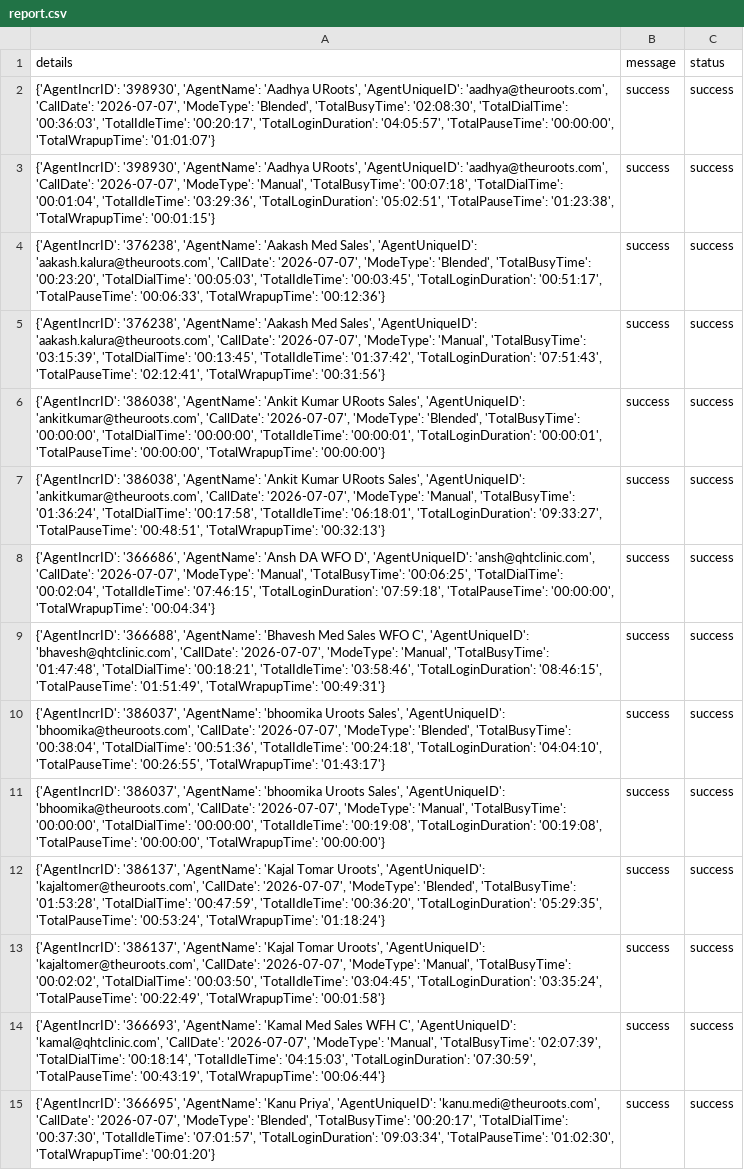
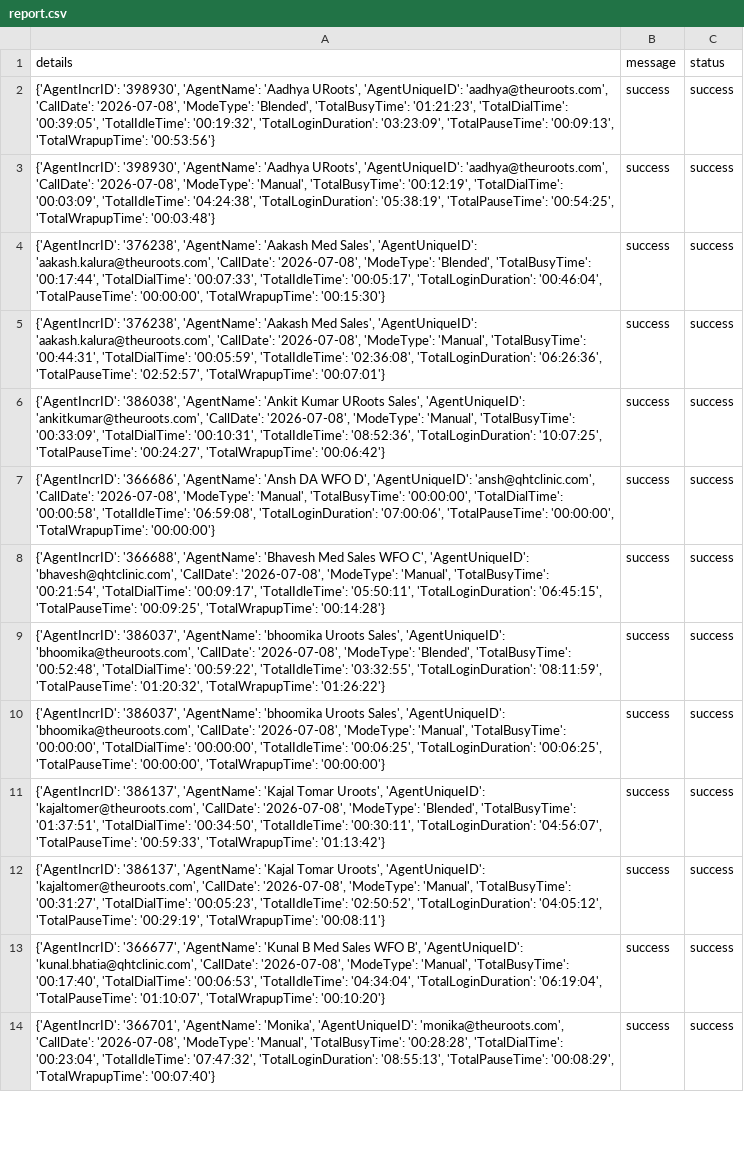
Before and after one commit to John-Cena-DEV/ozonetel_agents, a CSV file: report.csv, drawn as a sheet; only a part is shown; removed rows and columns are numbered as before the commit, all else as after; the diff covers the shown part only; the diff names each change by its address in the sheet, - before the commit and + after, or states it on an @@ line.

```diff
--- a/report.csv
+++ b/report.csv
-A2 (details): …'aadhya@theuroots.com', 'CallDate': '2026-07-07', 'ModeType': 'Blended', 'TotalBusyTime': '02:08:30', 'TotalDialTime': '00:36:03', 'TotalIdleTime': '00:20:17', 'TotalLoginDuration': '04:05:57', 'TotalPauseTime': '00:00:00', 'TotalWrapupTime': '01:01:07'}
+A2 (details): …'aadhya@theuroots.com', 'CallDate': '2026-07-08', 'ModeType': 'Blended', 'TotalBusyTime': '01:21:23', 'TotalDialTime': '00:39:05', 'TotalIdleTime': '00:19:32', 'TotalLoginDuration': '03:23:09', 'TotalPauseTime': '00:09:13', 'TotalWrapupTime': '00:53:56'}
-A3 (details): …'aadhya@theuroots.com', 'CallDate': '2026-07-07', 'ModeType': 'Manual', 'TotalBusyTime': '00:07:18', 'TotalDialTime': '00:01:04', 'TotalIdleTime': '03:29:36', 'TotalLoginDuration': '05:02:51', 'TotalPauseTime': '01:23:38', 'TotalWrapupTime': '00:01:15'}
+A3 (details): …'aadhya@theuroots.com', 'CallDate': '2026-07-08', 'ModeType': 'Manual', 'TotalBusyTime': '00:12:19', 'TotalDialTime': '00:03:09', 'TotalIdleTime': '04:24:38', 'TotalLoginDuration': '05:38:19', 'TotalPauseTime': '00:54:25', 'TotalWrapupTime': '00:03:48'}
-A4 (details): …'aakash.kalura@theuroots.com', 'CallDate': '2026-07-07', 'ModeType': 'Blended', 'TotalBusyTime': '00:23:20', 'TotalDialTime': '00:05:03', 'TotalIdleTime': '00:03:45', 'TotalLoginDuration': '00:51:17', 'TotalPauseTime': '00:06:33', 'TotalWrapupTime': '00:12:36'}
+A4 (details): …'aakash.kalura@theuroots.com', 'CallDate': '2026-07-08', 'ModeType': 'Blended', 'TotalBusyTime': '00:17:44', 'TotalDialTime': '00:07:33', 'TotalIdleTime': '00:05:17', 'TotalLoginDuration': '00:46:04', 'TotalPauseTime': '00:00:00', 'TotalWrapupTime': '00:15:30'}
-A5 (details): …'aakash.kalura@theuroots.com', 'CallDate': '2026-07-07', 'ModeType': 'Manual', 'TotalBusyTime': '03:15:39', 'TotalDialTime': '00:13:45', 'TotalIdleTime': '01:37:42', 'TotalLoginDuration': '07:51:43', 'TotalPauseTime': '02:12:41', 'TotalWrapupTime': '00:31:56'}
+A5 (details): …'aakash.kalura@theuroots.com', 'CallDate': '2026-07-08', 'ModeType': 'Manual', 'TotalBusyTime': '00:44:31', 'TotalDialTime': '00:05:59', 'TotalIdleTime': '02:36:08', 'TotalLoginDuration': '06:26:36', 'TotalPauseTime': '02:52:57', 'TotalWrapupTime': '00:07:01'}
-A6 (details): …'ankitkumar@theuroots.com', 'CallDate': '2026-07-07', 'ModeType': 'Blended', 'TotalBusyTime': '00:00:00', 'TotalDialTime': '00:00:00', 'TotalIdleTime': '00:00:01', 'TotalLoginDuration': '00:00:01', 'TotalPauseTime': '00:00:00', 'TotalWrapupTime': '00:00:00'}
+A6 (details): …'ankitkumar@theuroots.com', 'CallDate': '2026-07-08', 'ModeType': 'Manual', 'TotalBusyTime': '00:33:09', 'TotalDialTime': '00:10:31', 'TotalIdleTime': '08:52:36', 'TotalLoginDuration': '10:07:25', 'TotalPauseTime': '00:24:27', 'TotalWrapupTime': '00:06:42'}
-row 7: {'AgentIncrID': '386038', 'AgentName': 'Ankit Kumar URoots Sales', 'AgentUniqueID': 'ankitkumar@theuroots.com', 'CallDate': '2026-07-07', 'ModeType': 'Manual', 'TotalBusyTime': '01:36:24', 'TotalDialTime': '00:17:58', 'TotalIdleTime': '06:18:01', 'TotalLoginDuration': '09:33:27', 'TotalPauseTime': '00:48:51', 'TotalWrapupTime': '00:32:13'} | success | success
-A7 (details): …'ansh@qhtclinic.com', 'CallDate': '2026-07-07', 'ModeType': 'Manual', 'TotalBusyTime': '00:06:25', 'TotalDialTime': '00:02:04', 'TotalIdleTime': '07:46:15', 'TotalLoginDuration': '07:59:18', 'TotalPauseTime': '00:00:00', 'TotalWrapupTime': '00:04:34'}
+A7 (details): …'ansh@qhtclinic.com', 'CallDate': '2026-07-08', 'ModeType': 'Manual', 'TotalBusyTime': '00:00:00', 'TotalDialTime': '00:00:58', 'TotalIdleTime': '06:59:08', 'TotalLoginDuration': '07:00:06', 'TotalPauseTime': '00:00:00', 'TotalWrapupTime': '00:00:00'}
-A8 (details): …'bhavesh@qhtclinic.com', 'CallDate': '2026-07-07', 'ModeType': 'Manual', 'TotalBusyTime': '01:47:48', 'TotalDialTime': '00:18:21', 'TotalIdleTime': '03:58:46', 'TotalLoginDuration': '08:46:15', 'TotalPauseTime': '01:51:49', 'TotalWrapupTime': '00:49:31'}
+A8 (details): …'bhavesh@qhtclinic.com', 'CallDate': '2026-07-08', 'ModeType': 'Manual', 'TotalBusyTime': '00:21:54', 'TotalDialTime': '00:09:17', 'TotalIdleTime': '05:50:11', 'TotalLoginDuration': '06:45:15', 'TotalPauseTime': '00:09:25', 'TotalWrapupTime': '00:14:28'}
-A9 (details): …'bhoomika@theuroots.com', 'CallDate': '2026-07-07', 'ModeType': 'Blended', 'TotalBusyTime': '00:38:04', 'TotalDialTime': '00:51:36', 'TotalIdleTime': '00:24:18', 'TotalLoginDuration': '04:04:10', 'TotalPauseTime': '00:26:55', 'TotalWrapupTime': '01:43:17'}
+A9 (details): …'bhoomika@theuroots.com', 'CallDate': '2026-07-08', 'ModeType': 'Blended', 'TotalBusyTime': '00:52:48', 'TotalDialTime': '00:59:22', 'TotalIdleTime': '03:32:55', 'TotalLoginDuration': '08:11:59', 'TotalPauseTime': '01:20:32', 'TotalWrapupTime': '01:26:22'}
-A10 (details): …'bhoomika@theuroots.com', 'CallDate': '2026-07-07', 'ModeType': 'Manual', 'TotalBusyTime': '00:00:00', 'TotalDialTime': '00:00:00', 'TotalIdleTime': '00:19:08', 'TotalLoginDuration': '00:19:08', 'TotalPauseTime': '00:00:00',…
+A10 (details): …'bhoomika@theuroots.com', 'CallDate': '2026-07-08', 'ModeType': 'Manual', 'TotalBusyTime': '00:00:00', 'TotalDialTime': '00:00:00', 'TotalIdleTime': '00:06:25', 'TotalLoginDuration': '00:06:25', 'TotalPauseTime': '00:00:00',…
-A11 (details): …'kajaltomer@theuroots.com', 'CallDate': '2026-07-07', 'ModeType': 'Blended', 'TotalBusyTime': '01:53:28', 'TotalDialTime': '00:47:59', 'TotalIdleTime': '00:36:20', 'TotalLoginDuration': '05:29:35', 'TotalPauseTime': '00:53:24', 'TotalWrapupTime': '01:18:24'}
+A11 (details): …'kajaltomer@theuroots.com', 'CallDate': '2026-07-08', 'ModeType': 'Blended', 'TotalBusyTime': '01:37:51', 'TotalDialTime': '00:34:50', 'TotalIdleTime': '00:30:11', 'TotalLoginDuration': '04:56:07', 'TotalPauseTime': '00:59:33', 'TotalWrapupTime': '01:13:42'}
-A12 (details): …'kajaltomer@theuroots.com', 'CallDate': '2026-07-07', 'ModeType': 'Manual', 'TotalBusyTime': '00:02:02', 'TotalDialTime': '00:03:50', 'TotalIdleTime': '03:04:45', 'TotalLoginDuration': '03:35:24', 'TotalPauseTime': '00:22:49', 'TotalWrapupTime': '00:01:58'}
+A12 (details): …'kajaltomer@theuroots.com', 'CallDate': '2026-07-08', 'ModeType': 'Manual', 'TotalBusyTime': '00:31:27', 'TotalDialTime': '00:05:23', 'TotalIdleTime': '02:50:52', 'TotalLoginDuration': '04:05:12', 'TotalPauseTime': '00:29:19', 'TotalWrapupTime': '00:08:11'}
-A13 (details): {'AgentIncrID': '366693', 'AgentName': 'Kamal Med Sales WFH C', 'AgentUniqueID': 'kamal@qhtclinic.com', 'CallDate': '2026-07-07', 'ModeType': 'Manual', 'TotalBusyTime': '02:07:39', 'TotalDialTime': '00:18:14', 'TotalIdleTime': '04:15:03', 'TotalLoginDuration': '07:30:59', 'TotalPauseTime': '00:43:19', 'TotalWrapupTime': '00:06:44'}
+A13 (details): {'AgentIncrID': '366677', 'AgentName': 'Kunal B Med Sales WFO B', 'AgentUniqueID': 'kunal.bhatia@qhtclinic.com', 'CallDate': '2026-07-08', 'ModeType': 'Manual', 'TotalBusyTime': '00:17:40', 'TotalDialTime': '00:06:53', 'TotalIdleTime': '04:34:04', 'TotalLoginDuration': '06:19:04', 'TotalPauseTime': '01:10:07', 'TotalWrapupTime': '00:10:20'}
-A14 (details): {'AgentIncrID': '366695', 'AgentName': 'Kanu Priya', 'AgentUniqueID': 'kanu.medi@theuroots.com', 'CallDate': '2026-07-07', 'ModeType': 'Blended', 'TotalBusyTime': '00:20:17', 'TotalDialTime': '00:37:30', 'TotalIdleTime': '07:01:57', 'TotalLoginDuration': '09:03:34', 'TotalPauseTime': '01:02:30', 'TotalWrapupTime': '00:01:20'}
+A14 (details): {'AgentIncrID': '366701', 'AgentName': 'Monika', 'AgentUniqueID': 'monika@theuroots.com', 'CallDate': '2026-07-08', 'ModeType': 'Manual', 'TotalBusyTime': '00:28:28', 'TotalDialTime': '00:23:04', 'TotalIdleTime': '07:47:32', 'TotalLoginDuration': '08:55:13', 'TotalPauseTime': '00:08:29', 'TotalWrapupTime': '00:07:40'}
```
Also changed, not shown: 4 added rows and 14 edited cells elsewhere in this file.
